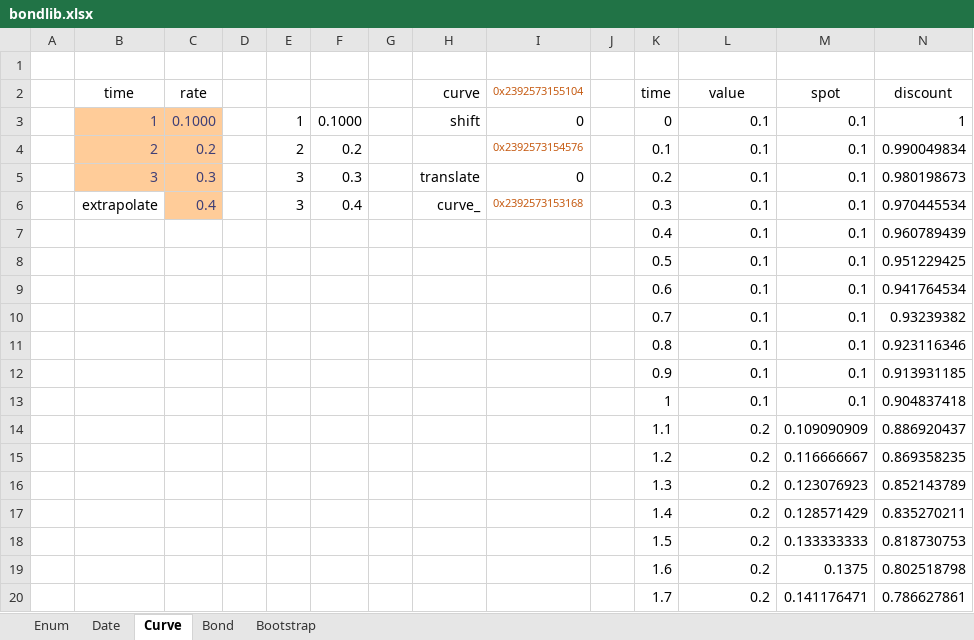
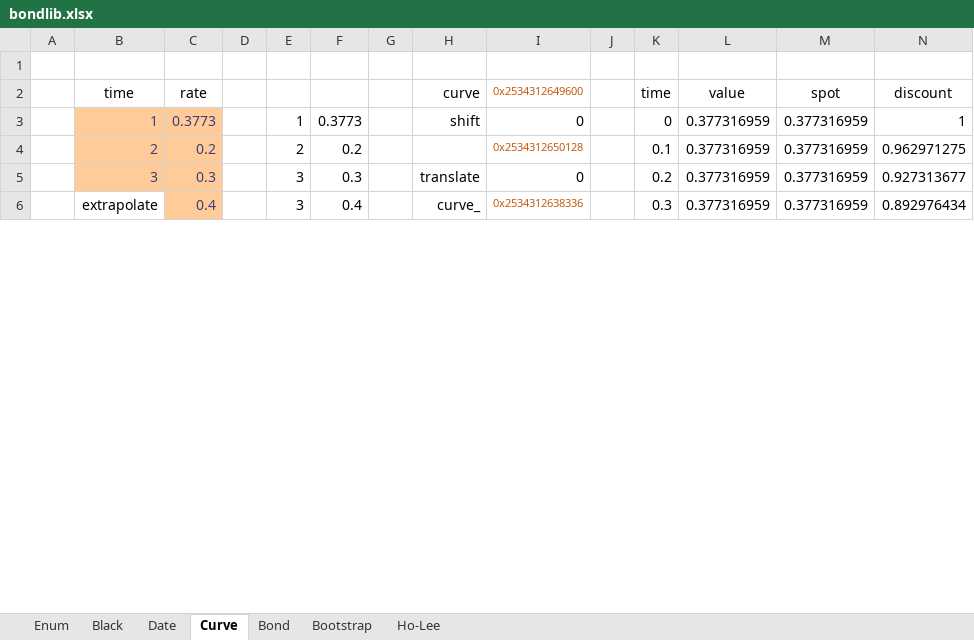
Before and after one commit to tmcrossx/bondlib, an Excel workbook: bondxll/bondlib.xlsx, sheet Curve, drawn as a sheet; only a part is shown; values as stored, in another font and other column widths than the file's, no borders; charts and pictures not drawn; removed rows and columns are numbered as before the commit, all else as after; the diff covers the shown part only; the diff names each change by its address in the sheet, - before the commit and + after, or states it on an @@ line.

Commit message:
Ho-Lee pwflate::curve_base NVI class

```diff
--- a/bondxll/bondlib.xlsx (sheet Curve)
+++ b/bondxll/bondlib.xlsx (sheet Curve)
+sheet tab: Black
+sheet tab: Ho-Lee
-I2: 0x2392573155104
+I2: 0x2534312649600
-C3 (rate): 0.1000
+C3 (rate): 0.3773
-F3: 0.1000
+F3: 0.3773
-L3:L6 (value): 0.1
+L3:L6 (value): 0.377316959
-M3:M6 (spot): 0.1
+M3:M6 (spot): 0.377316959
-I4 (0x2534312649600): 0x2392573154576
+I4 (0x2534312649600): 0x2534312650128
-N4 (discount): 0.990049834
+N4 (discount): 0.962971275
-N5 (discount): 0.980198673
+N5 (discount): 0.927313677
-I6 (0x2534312649600): 0x2392573153168
+I6 (0x2534312649600): 0x2534312638336
-N6 (discount): 0.970445534
+N6 (discount): 0.892976434
-row 7:  |  |  |  |  |  |  |  |  |  | 0.4 | 0.1 | 0.1 | 0.960789439
-row 8:  |  |  |  |  |  |  |  |  |  | 0.5 | 0.1 | 0.1 | 0.951229425
-row 9:  |  |  |  |  |  |  |  |  |  | 0.6 | 0.1 | 0.1 | 0.941764534
-row 10:  |  |  |  |  |  |  |  |  |  | 0.7 | 0.1 | 0.1 | 0.93239382
-row 11:  |  |  |  |  |  |  |  |  |  | 0.8 | 0.1 | 0.1 | 0.923116346
-row 12:  |  |  |  |  |  |  |  |  |  | 0.9 | 0.1 | 0.1 | 0.913931185
-row 13:  |  |  |  |  |  |  |  |  |  | 1 | 0.1 | 0.1 | 0.904837418
-row 14:  |  |  |  |  |  |  |  |  |  | 1.1 | 0.2 | 0.109090909 | 0.886920437
-row 15:  |  |  |  |  |  |  |  |  |  | 1.2 | 0.2 | 0.116666667 | 0.869358235
-row 16:  |  |  |  |  |  |  |  |  |  | 1.3 | 0.2 | 0.123076923 | 0.852143789
-row 17:  |  |  |  |  |  |  |  |  |  | 1.4 | 0.2 | 0.128571429 | 0.835270211
-row 18:  |  |  |  |  |  |  |  |  |  | 1.5 | 0.2 | 0.133333333 | 0.818730753
-row 19:  |  |  |  |  |  |  |  |  |  | 1.6 | 0.2 | 0.1375 | 0.802518798
-row 20:  |  |  |  |  |  |  |  |  |  | 1.7 | 0.2 | 0.141176471 | 0.786627861
```
Also changed, not shown: 37 added rows and 23 removed rows elsewhere in this sheet, sheet Bootstrap, sheet Bond, sheet Date, sheet Enum, charts or pictures, 9 other files.
